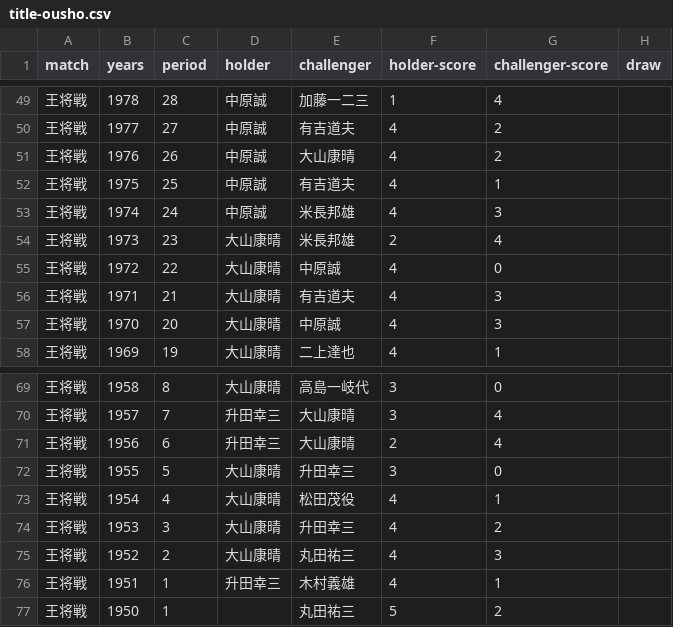
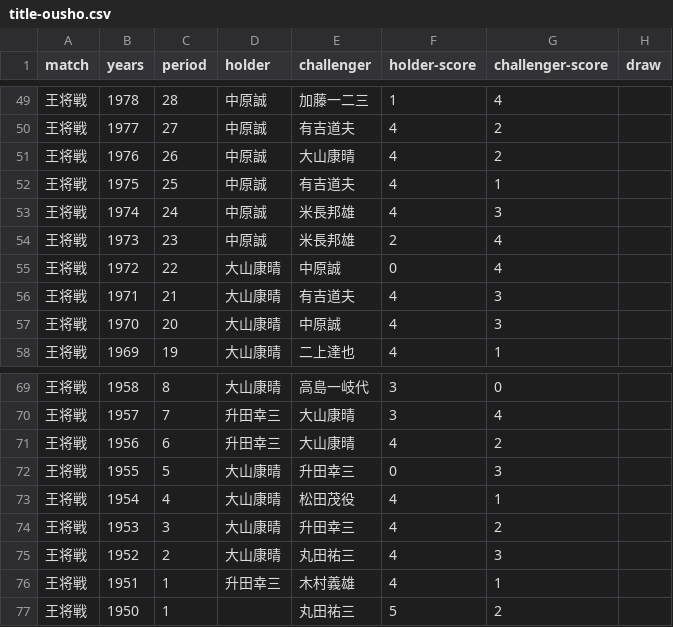
Before and after one commit to ulti-shogi/beta-open, a CSV file: victory/title-ousho.csv, drawn as a sheet; only a part is shown, gaps mark what is left out.

Commit message:
Add files via upload

```diff
--- a/victory/title-ousho.csv
+++ b/victory/title-ousho.csv
@@ -53,4 +53,4 @@ match,years,period,holder,challenger,holder-score,challenger-score,draw
 王将戦,1974,24,中原誠,米長邦雄,4,3,
-王将戦,1973,23,大山康晴,米長邦雄,2,4,
-王将戦,1972,22,大山康晴,中原誠,4,0,
+王将戦,1973,23,中原誠,米長邦雄,2,4,
+王将戦,1972,22,大山康晴,中原誠,0,4,
 王将戦,1971,21,大山康晴,有吉道夫,4,3,
@@ -70,4 +70,4 @@ match,years,period,holder,challenger,holder-score,challenger-score,draw
 王将戦,1957,7,升田幸三,大山康晴,3,4,
-王将戦,1956,6,升田幸三,大山康晴,2,4,
-王将戦,1955,5,大山康晴,升田幸三,3,0,
+王将戦,1956,6,升田幸三,大山康晴,4,2,
+王将戦,1955,5,大山康晴,升田幸三,0,3,
 王将戦,1954,4,大山康晴,松田茂役,4,1,
```
